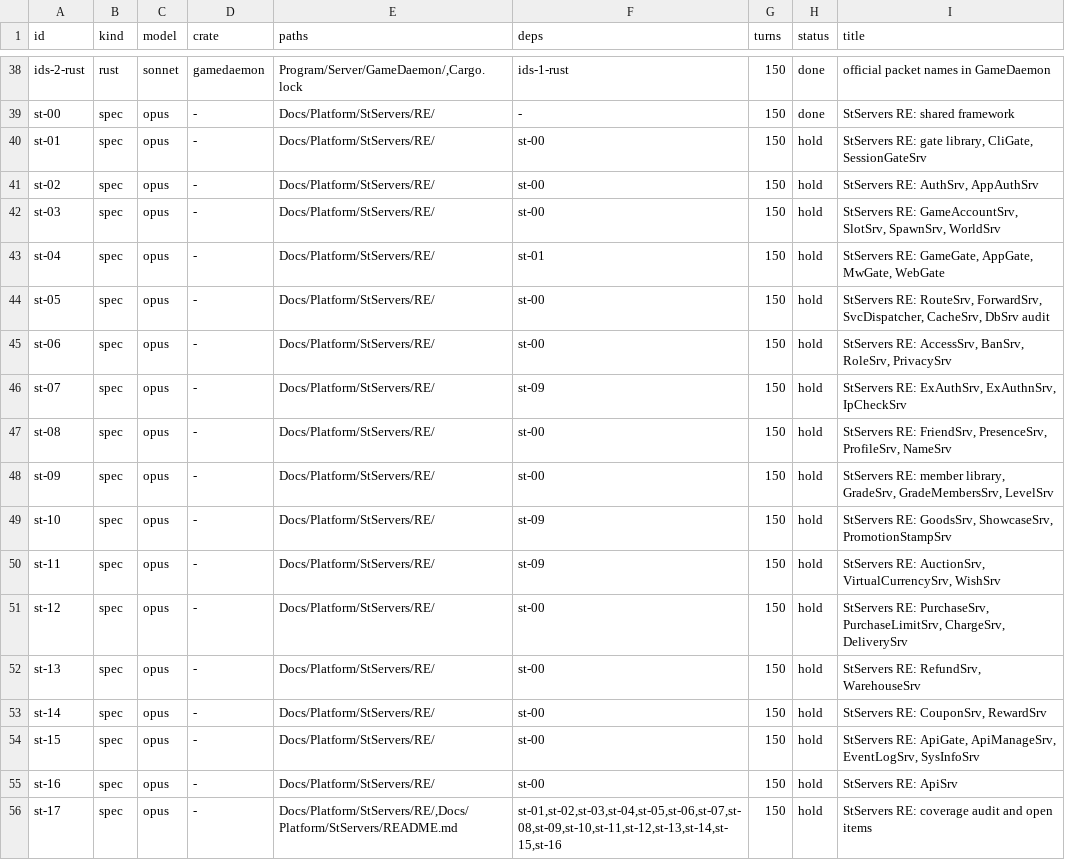
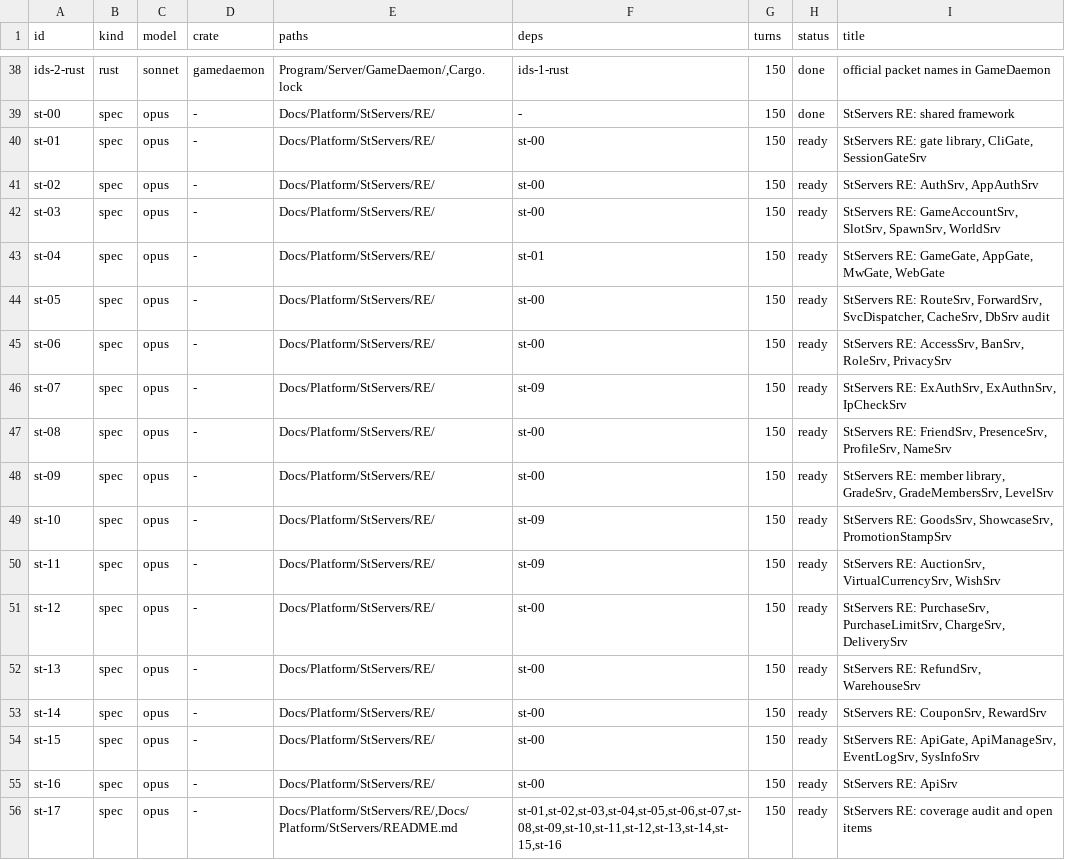
Before and after one commit to I-Juzi/slopemulator, a TSV file: tools/slices/queue.tsv, drawn as a sheet; only a part is shown, gaps mark what is left out.

```diff
--- a/tools/slices/queue.tsv
+++ b/tools/slices/queue.tsv
@@ -39,18 +39,18 @@ ids-2-rust	rust	sonnet	gamedaemon	Program/Server/GameDaemon/,Cargo.lock	ids-1-ru
 st-00	spec	opus	-	Docs/Platform/StServers/RE/	-	150	done	StServers RE: shared framework
-st-01	spec	opus	-	Docs/Platform/StServers/RE/	st-00	150	hold	StServers RE: gate library, CliGate, SessionGateSrv
-st-02	spec	opus	-	Docs/Platform/StServers/RE/	st-00	150	hold	StServers RE: AuthSrv, AppAuthSrv
-st-03	spec	opus	-	Docs/Platform/StServers/RE/	st-00	150	hold	StServers RE: GameAccountSrv, SlotSrv, SpawnSrv, WorldSrv
-st-04	spec	opus	-	Docs/Platform/StServers/RE/	st-01	150	hold	StServers RE: GameGate, AppGate, MwGate, WebGate
-st-05	spec	opus	-	Docs/Platform/StServers/RE/	st-00	150	hold	StServers RE: RouteSrv, ForwardSrv, SvcDispatcher, CacheSrv, DbSrv audit
-st-06	spec	opus	-	Docs/Platform/StServers/RE/	st-00	150	hold	StServers RE: AccessSrv, BanSrv, RoleSrv, PrivacySrv
-st-07	spec	opus	-	Docs/Platform/StServers/RE/	st-09	150	hold	StServers RE: ExAuthSrv, ExAuthnSrv, IpCheckSrv
-st-08	spec	opus	-	Docs/Platform/StServers/RE/	st-00	150	hold	StServers RE: FriendSrv, PresenceSrv, ProfileSrv, NameSrv
-st-09	spec	opus	-	Docs/Platform/StServers/RE/	st-00	150	hold	StServers RE: member library, GradeSrv, GradeMembersSrv, LevelSrv
-st-10	spec	opus	-	Docs/Platform/StServers/RE/	st-09	150	hold	StServers RE: GoodsSrv, ShowcaseSrv, PromotionStampSrv
-st-11	spec	opus	-	Docs/Platform/StServers/RE/	st-09	150	hold	StServers RE: AuctionSrv, VirtualCurrencySrv, WishSrv
-st-12	spec	opus	-	Docs/Platform/StServers/RE/	st-00	150	hold	StServers RE: PurchaseSrv, PurchaseLimitSrv, ChargeSrv, DeliverySrv
-st-13	spec	opus	-	Docs/Platform/StServers/RE/	st-00	150	hold	StServers RE: RefundSrv, WarehouseSrv
-st-14	spec	opus	-	Docs/Platform/StServers/RE/	st-00	150	hold	StServers RE: CouponSrv, RewardSrv
-st-15	spec	opus	-	Docs/Platform/StServers/RE/	st-00	150	hold	StServers RE: ApiGate, ApiManageSrv, EventLogSrv, SysInfoSrv
-st-16	spec	opus	-	Docs/Platform/StServers/RE/	st-00	150	hold	StServers RE: ApiSrv
-st-17	spec	opus	-	Docs/Platform/StServers/RE/,Docs/Platform/StServers/README.md	st-01,st-02,st-03,st-04,st-05,st-06,st-07,st-08,st-09,st-10,st-11,st-12,st-13,st-14,st-15,st-16	150	hold	StServers RE: coverage audit and open items
+st-01	spec	opus	-	Docs/Platform/StServers/RE/	st-00	150	ready	StServers RE: gate library, CliGate, SessionGateSrv
+st-02	spec	opus	-	Docs/Platform/StServers/RE/	st-00	150	ready	StServers RE: AuthSrv, AppAuthSrv
+st-03	spec	opus	-	Docs/Platform/StServers/RE/	st-00	150	ready	StServers RE: GameAccountSrv, SlotSrv, SpawnSrv, WorldSrv
+st-04	spec	opus	-	Docs/Platform/StServers/RE/	st-01	150	ready	StServers RE: GameGate, AppGate, MwGate, WebGate
+st-05	spec	opus	-	Docs/Platform/StServers/RE/	st-00	150	ready	StServers RE: RouteSrv, ForwardSrv, SvcDispatcher, CacheSrv, DbSrv audit
+st-06	spec	opus	-	Docs/Platform/StServers/RE/	st-00	150	ready	StServers RE: AccessSrv, BanSrv, RoleSrv, PrivacySrv
+st-07	spec	opus	-	Docs/Platform/StServers/RE/	st-09	150	ready	StServers RE: ExAuthSrv, ExAuthnSrv, IpCheckSrv
+st-08	spec	opus	-	Docs/Platform/StServers/RE/	st-00	150	ready	StServers RE: FriendSrv, PresenceSrv, ProfileSrv, NameSrv
+st-09	spec	opus	-	Docs/Platform/StServers/RE/	st-00	150	ready	StServers RE: member library, GradeSrv, GradeMembersSrv, LevelSrv
+st-10	spec	opus	-	Docs/Platform/StServers/RE/	st-09	150	ready	StServers RE: GoodsSrv, ShowcaseSrv, PromotionStampSrv
+st-11	spec	opus	-	Docs/Platform/StServers/RE/	st-09	150	ready	StServers RE: AuctionSrv, VirtualCurrencySrv, WishSrv
+st-12	spec	opus	-	Docs/Platform/StServers/RE/	st-00	150	ready	StServers RE: PurchaseSrv, PurchaseLimitSrv, ChargeSrv, DeliverySrv
+st-13	spec	opus	-	Docs/Platform/StServers/RE/	st-00	150	ready	StServers RE: RefundSrv, WarehouseSrv
+st-14	spec	opus	-	Docs/Platform/StServers/RE/	st-00	150	ready	StServers RE: CouponSrv, RewardSrv
+st-15	spec	opus	-	Docs/Platform/StServers/RE/	st-00	150	ready	StServers RE: ApiGate, ApiManageSrv, EventLogSrv, SysInfoSrv
+st-16	spec	opus	-	Docs/Platform/StServers/RE/	st-00	150	ready	StServers RE: ApiSrv
+st-17	spec	opus	-	Docs/Platform/StServers/RE/,Docs/Platform/StServers/README.md	st-01,st-02,st-03,st-04,st-05,st-06,st-07,st-08,st-09,st-10,st-11,st-12,st-13,st-14,st-15,st-16	150	ready	StServers RE: coverage audit and open items
```
Also changed, not shown: 16 other files.
